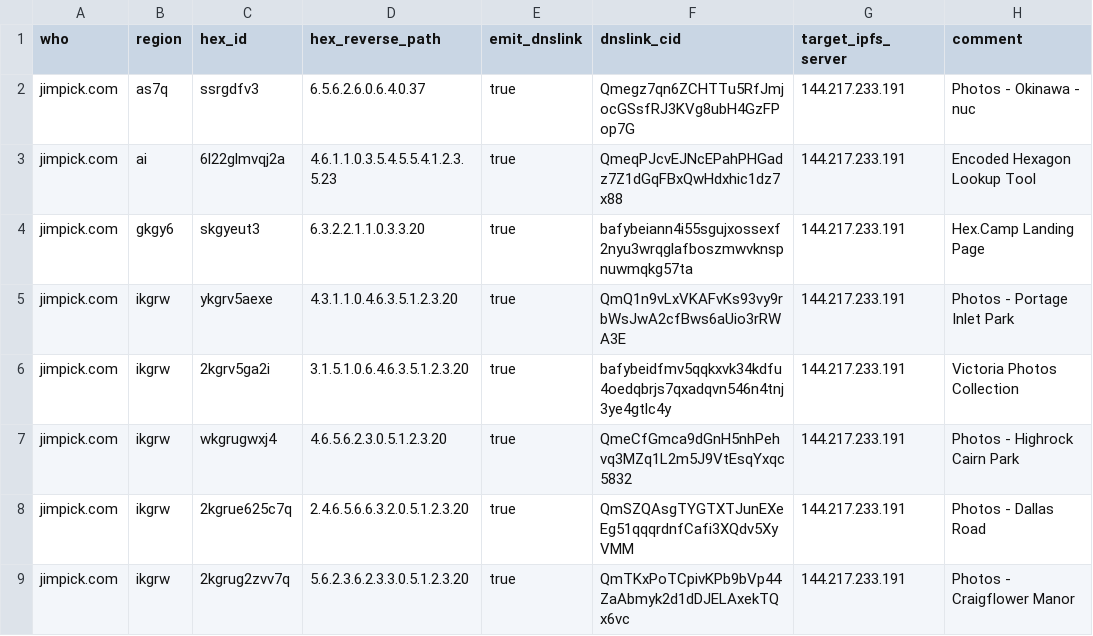
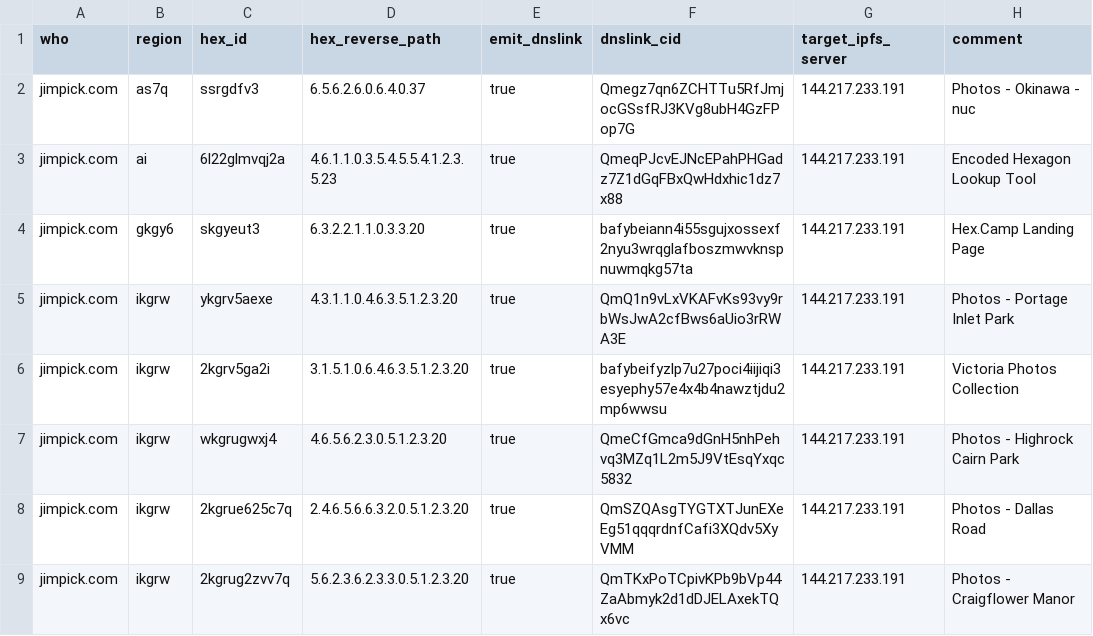
Before and after one commit to hexcamp/hexcamp-coredns-sites, a CSV file: jim.csv, drawn as a sheet; only a part is shown.

Commit message:
Updated from hackmd-updater

```diff
--- a/jim.csv
+++ b/jim.csv
@@ -5,3 +5,3 @@ jimpick.com,gkgy6,skgyeut3,6.3.2.2.1.1.0.3.3.20,true,bafybeiann4i55sgujxossexf2n
 jimpick.com,ikgrw,ykgrv5aexe,4.3.1.1.0.4.6.3.5.1.2.3.20,true,QmQ1n9vLxVKAFvKs93vy9rbWsJwA2cfBws6aUio3rRWA3E,144.217.233.191,Photos - Portage Inlet Park
-jimpick.com,ikgrw,2kgrv5ga2i,3.1.5.1.0.6.4.6.3.5.1.2.3.20,true,bafybeidfmv5qqkxvk34kdfu4oedqbrjs7qxadqvn546n4tnj3ye4gtlc4y,144.217.233.191,Victoria Photos Collection
+jimpick.com,ikgrw,2kgrv5ga2i,3.1.5.1.0.6.4.6.3.5.1.2.3.20,true,bafybeifyzlp7u27poci4iijiqi3esyephy57e4x4b4nawztjdu2mp6wwsu,144.217.233.191,Victoria Photos Collection
 jimpick.com,ikgrw,wkgrugwxj4,4.6.5.6.2.3.0.5.1.2.3.20,true,QmeCfGmca9dGnH5nhPehvq3MZq1L2m5J9VtEsqYxqc5832,144.217.233.191,Photos - Highrock Cairn Park
```
